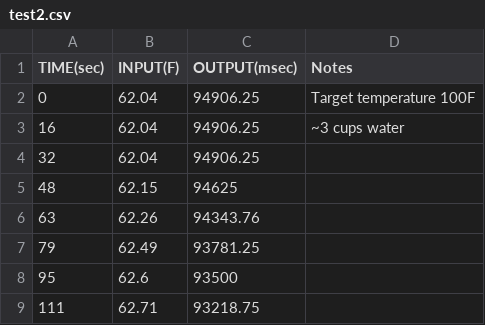
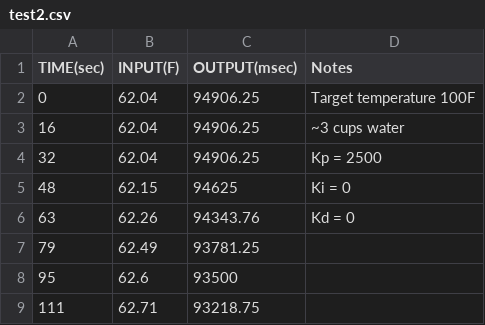
Before and after one commit to qwtran/Sous-vide-crockpot, a CSV file: data/test2.csv, drawn as a sheet; only a part is shown.

Commit message:
add K values to test2

```diff
--- a/data/test2.csv
+++ b/data/test2.csv
@@ -3,5 +3,5 @@ TIME(sec),INPUT(F),OUTPUT(msec),Notes
 16,62.04,94906.25,~3 cups water
-32,62.04,94906.25,
-48,62.15,94625,
-63,62.26,94343.76,
+32,62.04,94906.25,Kp = 2500
+48,62.15,94625,Ki = 0
+63,62.26,94343.76,Kd = 0
 79,62.49,93781.25,
```
